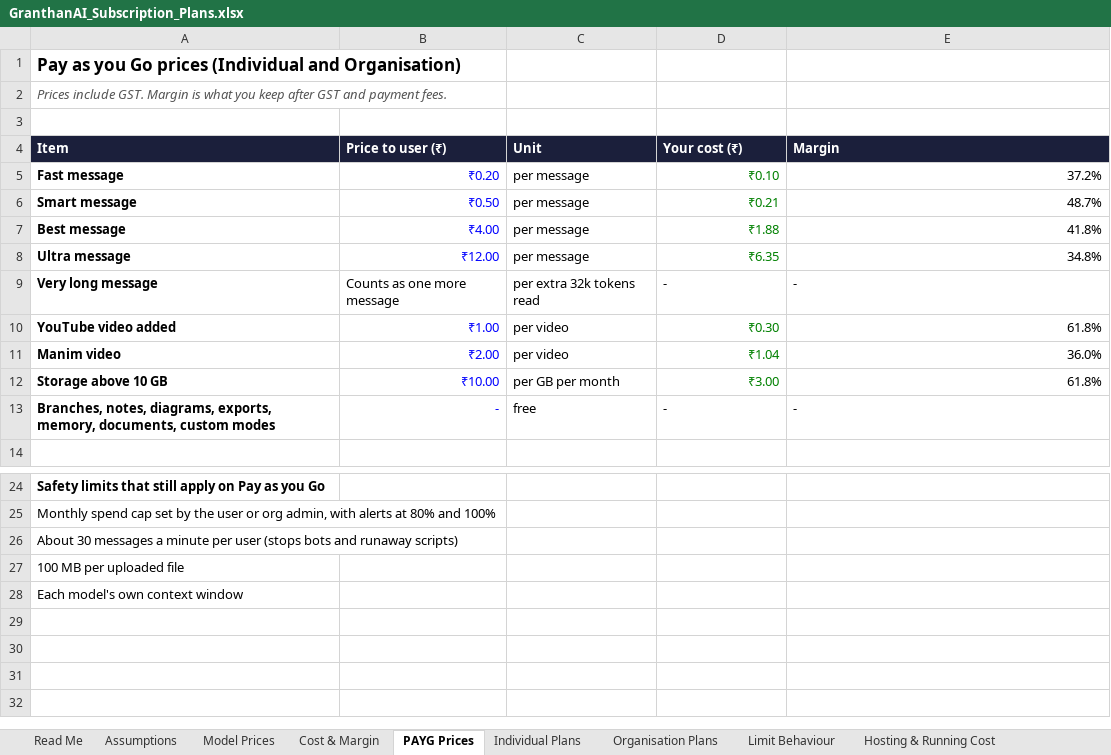
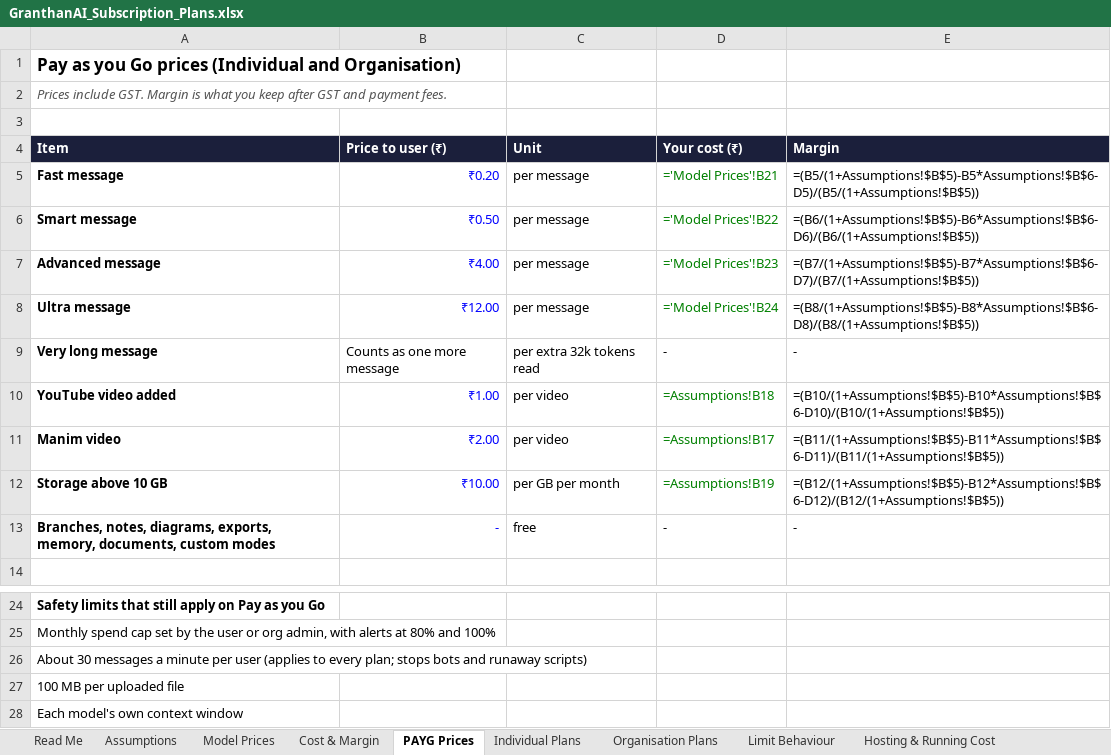
Before and after one commit to GranthanAI/billing-service, an Excel workbook: docs/GranthanAI_Subscription_Plans.xlsx, sheet PAYG Prices, drawn as a sheet; only a part is shown, gaps mark what is left out; values as stored, in another font and other column widths than the file's, no borders; formulas without a stored value are shown as written; removed rows and columns are numbered as before the commit, all else as after; the diff names each change by its address in the sheet, - before the commit and + after, or states it on an @@ line.

Commit message:
M1: plan sheet v2

```diff
--- a/docs/GranthanAI_Subscription_Plans.xlsx (sheet PAYG Prices)
+++ b/docs/GranthanAI_Subscription_Plans.xlsx (sheet PAYG Prices)
-D5 (Your cost (₹)): ₹0.10
+D5 (Your cost (₹)): ='Model Prices'!B21
-E5 (Margin): 37.2%
+E5 (Margin): =(B5/(1+Assumptions!$B$5)-B5*Assumptions!$B$6-D5)/(B5/(1+Assumptions!$B$5))
-D6 (Your cost (₹)): ₹0.21
+D6 (Your cost (₹)): ='Model Prices'!B22
-E6 (Margin): 48.7%
+E6 (Margin): =(B6/(1+Assumptions!$B$5)-B6*Assumptions!$B$6-D6)/(B6/(1+Assumptions!$B$5))
-row 7: Best message | ₹4.00 | per message | ₹1.88 | 41.8%
+row 7: Advanced message | ₹4.00 | per message | ='Model Prices'!B23 | =(B7/(1+Assumptions!$B$5)-B7*Assumptions!$B$6-D7)/(B7/(1+Assumptions!$B$5))
-D8 (Your cost (₹)): ₹6.35
+D8 (Your cost (₹)): ='Model Prices'!B24
-E8 (Margin): 34.8%
+E8 (Margin): =(B8/(1+Assumptions!$B$5)-B8*Assumptions!$B$6-D8)/(B8/(1+Assumptions!$B$5))
-D10 (Your cost (₹)): ₹0.30
+D10 (Your cost (₹)): =Assumptions!B18
-E10 (Margin): 61.8%
+E10 (Margin): =(B10/(1+Assumptions!$B$5)-B10*Assumptions!$B$6-D10)/(B10/(1+Assumptions!$B$5))
-D11 (Your cost (₹)): ₹1.04
+D11 (Your cost (₹)): =Assumptions!B17
-E11 (Margin): 36.0%
+E11 (Margin): =(B11/(1+Assumptions!$B$5)-B11*Assumptions!$B$6-D11)/(B11/(1+Assumptions!$B$5))
-D12 (Your cost (₹)): ₹3.00
+D12 (Your cost (₹)): =Assumptions!B19
-E12 (Margin): 61.8%
+E12 (Margin): =(B12/(1+Assumptions!$B$5)-B12*Assumptions!$B$6-D12)/(B12/(1+Assumptions!$B$5))
-A26 (Item): …per user (stops bots and…
+A26 (Item): …per user (applies to every plan; stops bots and…
```
Also changed, not shown: sheet Cost & Margin, sheet Model Prices, sheet Monthly Scenarios, sheet Read Me, sheet Individual Plans, sheet Hosting & Running Cost, 3 more sheets, 1 other file.
